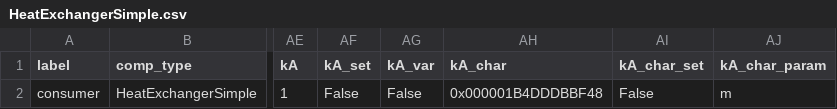
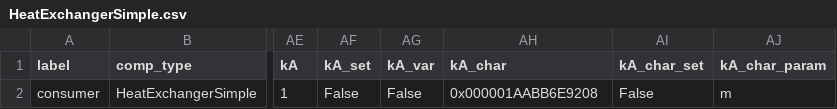
Before and after one commit to maltefritz/SWSH, a CSV file: Anlagenmodelle/lt-hp/hp_water/components/HeatExchangerSimple.csv, drawn as a sheet; only a part is shown, gaps mark what is left out; the diff names each change by its address in the sheet, - before the commit and + after, or states it on an @@ line.

```diff
--- a/Anlagenmodelle/lt-hp/hp_water/components/HeatExchangerSimple.csv
+++ b/Anlagenmodelle/lt-hp/hp_water/components/HeatExchangerSimple.csv
-AH2 (kA_char): 0x000001B4DDDBBF48
+AH2 (kA_char): 0x000001AABB6E9208
```
Also changed, not shown: Anlagenmodelle/lt-hp/hp_water/components/HeatExchanger.csv, Anlagenmodelle/lt-hp/hp_water/components/char_line.csv, 14 other files.
